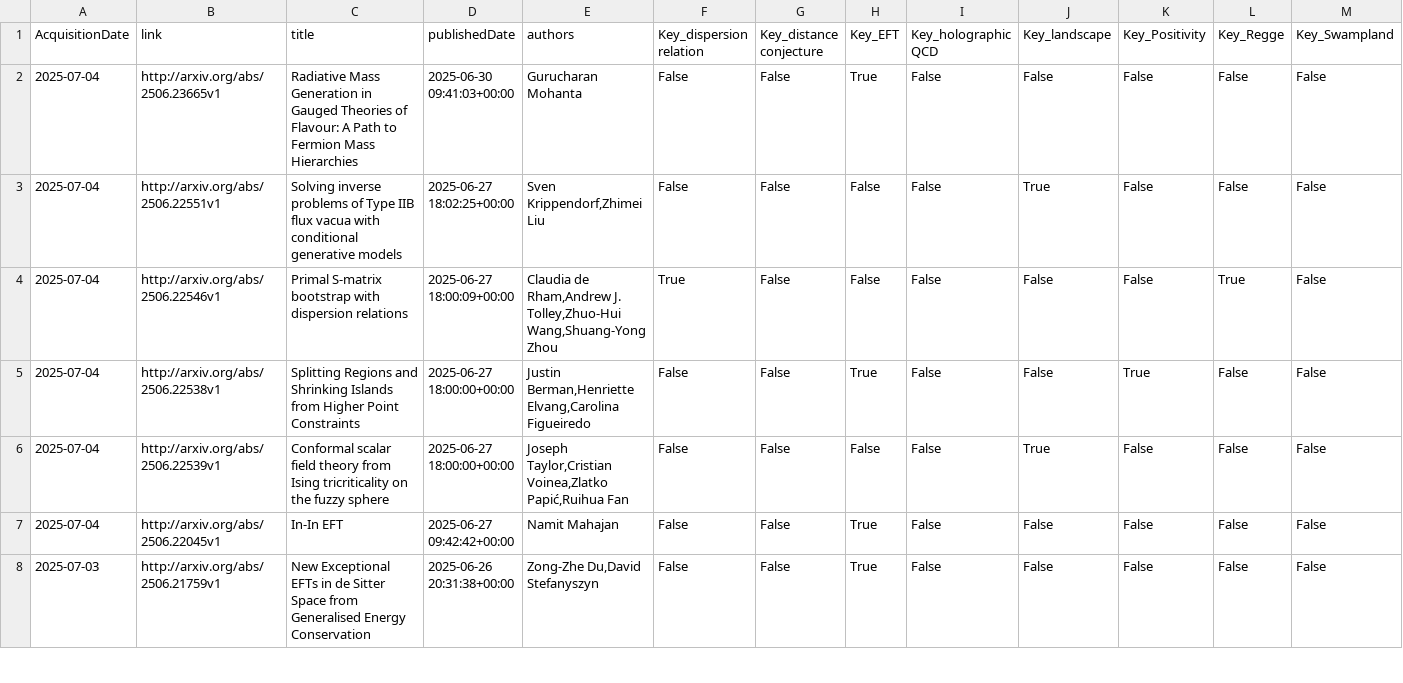
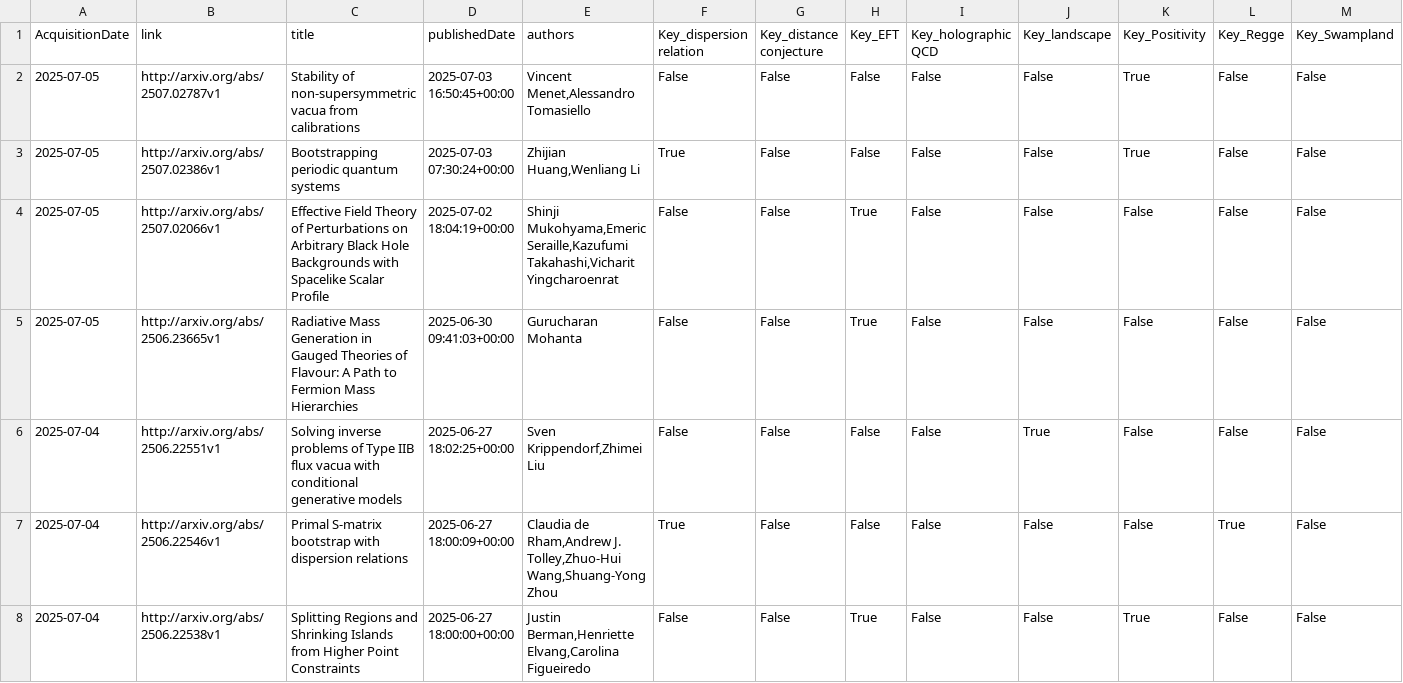
Before and after one commit to kikeda1102/arxiv-checker, a CSV file: log.csv, drawn as a sheet; only a part is shown; the shorter side is filled out with more unchanged rows; addresses are those after the commit; rows hold the shown columns only; the diff names each change by its address in the sheet, - before the commit and + after, or states it on an @@ line.

Commit message:
Auto run by GitHub Actions

```diff
--- a/log.csv
+++ b/log.csv
+row 2: 2025-07-05 | http://arxiv.org/abs/2507.02787v1 | Stability of non-supersymmetric vacua from calibrations | 2025-07-03 16:50:45+00:00 | Vincent Menet,Alessandro Tomasiello | False | False | False | False | False | True | False | False
+row 3: 2025-07-05 | http://arxiv.org/abs/2507.02386v1 | Bootstrapping periodic quantum systems | 2025-07-03 07:30:24+00:00 | Zhijian Huang,Wenliang Li | True | False | False | False | False | True | False | False
+row 4: 2025-07-05 | http://arxiv.org/abs/2507.02066v1 | Effective Field Theory of Perturbations on Arbitrary Black Hole Backgrounds with Spacelike Scalar Profile | 2025-07-02 18:04:19+00:00 | Shinji Mukohyama,Emeric Seraille,Kazufumi Takahashi,Vicharit Yingcharoenrat | False | False | True | False | False | False | False | False
-A5 (AcquisitionDate): 2025-07-04
+A5 (AcquisitionDate): 2025-07-05
```
